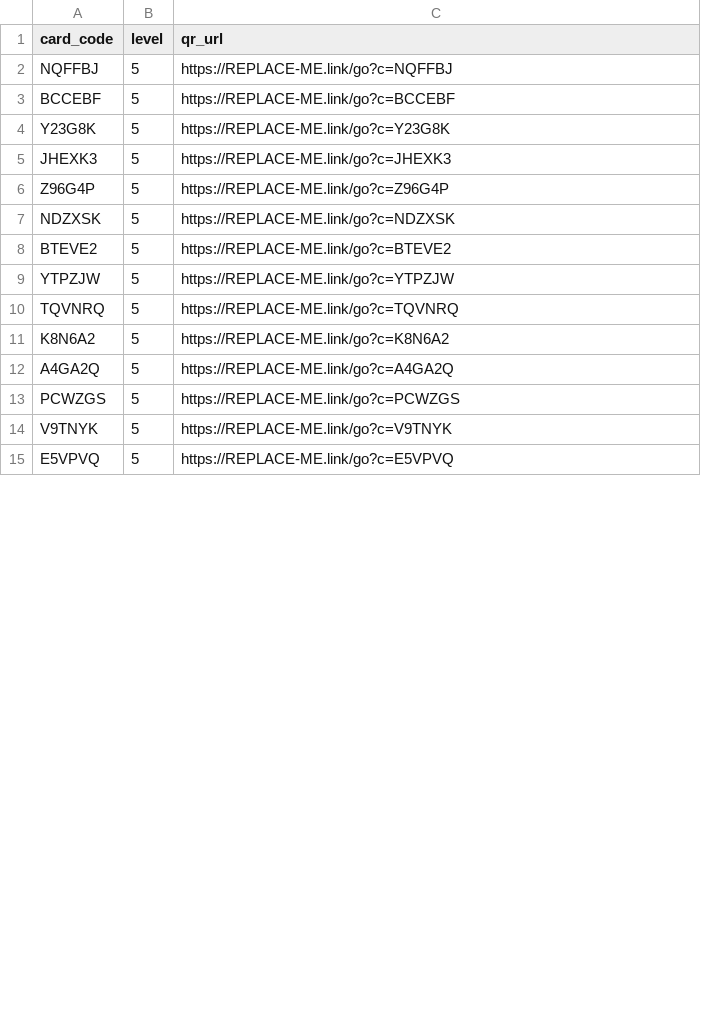
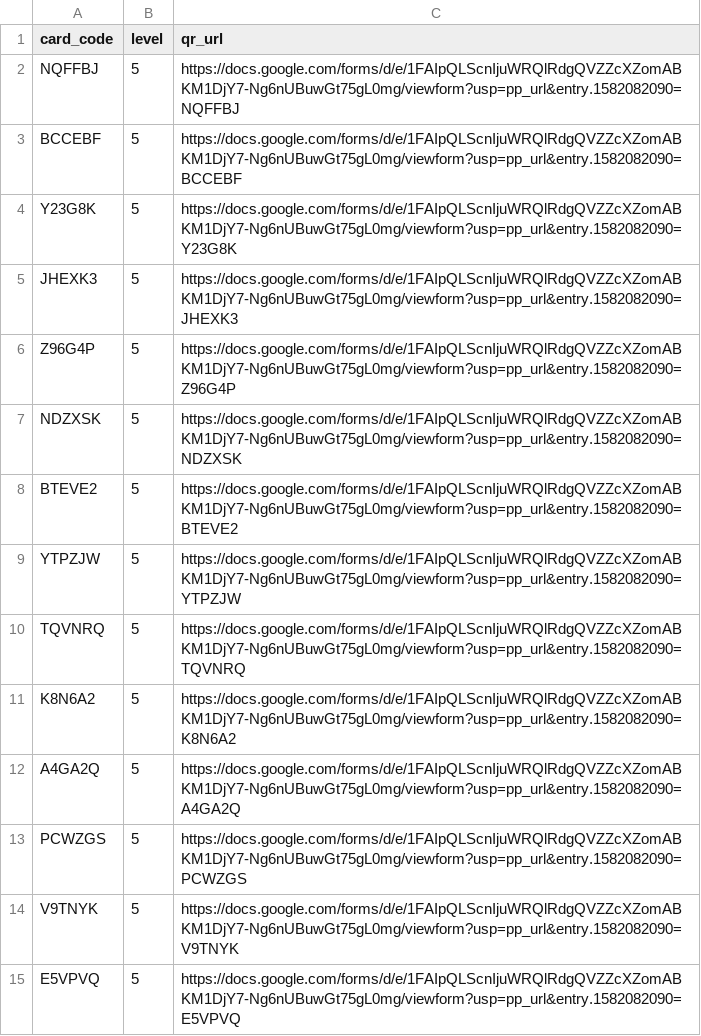
Before and after one commit to nwh4h5nbnt-cmyk/Claude, a CSV file: output/for_printer/level_05_2026-08-launch.csv, drawn as a sheet; only a part is shown; the diff covers the shown part only.

```diff
--- a/output/for_printer/level_05_2026-08-launch.csv
+++ b/output/for_printer/level_05_2026-08-launch.csv
@@ -1,15 +1,15 @@
 card_code,level,qr_url
-NQFFBJ,5,https://REPLACE-ME.link/go?c=NQFFBJ
-BCCEBF,5,https://REPLACE-ME.link/go?c=BCCEBF
-Y23G8K,5,https://REPLACE-ME.link/go?c=Y23G8K
-JHEXK3,5,https://REPLACE-ME.link/go?c=JHEXK3
-Z96G4P,5,https://REPLACE-ME.link/go?c=Z96G4P
-NDZXSK,5,https://REPLACE-ME.link/go?c=NDZXSK
-BTEVE2,5,https://REPLACE-ME.link/go?c=BTEVE2
-YTPZJW,5,https://REPLACE-ME.link/go?c=YTPZJW
-TQVNRQ,5,https://REPLACE-ME.link/go?c=TQVNRQ
-K8N6A2,5,https://REPLACE-ME.link/go?c=K8N6A2
-A4GA2Q,5,https://REPLACE-ME.link/go?c=A4GA2Q
-PCWZGS,5,https://REPLACE-ME.link/go?c=PCWZGS
-V9TNYK,5,https://REPLACE-ME.link/go?c=V9TNYK
-E5VPVQ,5,https://REPLACE-ME.link/go?c=E5VPVQ
+NQFFBJ,5,https://docs.google.com/forms/d/e/1FAIpQLScnIjuWRQlRdgQVZZcXZomABKM1DjY7-Ng6nUBuwGt75gL0mg/viewform?usp=pp_url&entry.1582082090=NQFFBJ
+BCCEBF,5,https://docs.google.com/forms/d/e/1FAIpQLScnIjuWRQlRdgQVZZcXZomABKM1DjY7-Ng6nUBuwGt75gL0mg/viewform?usp=pp_url&entry.1582082090=BCCEBF
+Y23G8K,5,https://docs.google.com/forms/d/e/1FAIpQLScnIjuWRQlRdgQVZZcXZomABKM1DjY7-Ng6nUBuwGt75gL0mg/viewform?usp=pp_url&entry.1582082090=Y23G8K
+JHEXK3,5,https://docs.google.com/forms/d/e/1FAIpQLScnIjuWRQlRdgQVZZcXZomABKM1DjY7-Ng6nUBuwGt75gL0mg/viewform?usp=pp_url&entry.1582082090=JHEXK3
+Z96G4P,5,https://docs.google.com/forms/d/e/1FAIpQLScnIjuWRQlRdgQVZZcXZomABKM1DjY7-Ng6nUBuwGt75gL0mg/viewform?usp=pp_url&entry.1582082090=Z96G4P
+NDZXSK,5,https://docs.google.com/forms/d/e/1FAIpQLScnIjuWRQlRdgQVZZcXZomABKM1DjY7-Ng6nUBuwGt75gL0mg/viewform?usp=pp_url&entry.1582082090=NDZXSK
+BTEVE2,5,https://docs.google.com/forms/d/e/1FAIpQLScnIjuWRQlRdgQVZZcXZomABKM1DjY7-Ng6nUBuwGt75gL0mg/viewform?usp=pp_url&entry.1582082090=BTEVE2
+YTPZJW,5,https://docs.google.com/forms/d/e/1FAIpQLScnIjuWRQlRdgQVZZcXZomABKM1DjY7-Ng6nUBuwGt75gL0mg/viewform?usp=pp_url&entry.1582082090=YTPZJW
+TQVNRQ,5,https://docs.google.com/forms/d/e/1FAIpQLScnIjuWRQlRdgQVZZcXZomABKM1DjY7-Ng6nUBuwGt75gL0mg/viewform?usp=pp_url&entry.1582082090=TQVNRQ
+K8N6A2,5,https://docs.google.com/forms/d/e/1FAIpQLScnIjuWRQlRdgQVZZcXZomABKM1DjY7-Ng6nUBuwGt75gL0mg/viewform?usp=pp_url&entry.1582082090=K8N6A2
+A4GA2Q,5,https://docs.google.com/forms/d/e/1FAIpQLScnIjuWRQlRdgQVZZcXZomABKM1DjY7-Ng6nUBuwGt75gL0mg/viewform?usp=pp_url&entry.1582082090=A4GA2Q
+PCWZGS,5,https://docs.google.com/forms/d/e/1FAIpQLScnIjuWRQlRdgQVZZcXZomABKM1DjY7-Ng6nUBuwGt75gL0mg/viewform?usp=pp_url&entry.1582082090=PCWZGS
+V9TNYK,5,https://docs.google.com/forms/d/e/1FAIpQLScnIjuWRQlRdgQVZZcXZomABKM1DjY7-Ng6nUBuwGt75gL0mg/viewform?usp=pp_url&entry.1582082090=V9TNYK
+E5VPVQ,5,https://docs.google.com/forms/d/e/1FAIpQLScnIjuWRQlRdgQVZZcXZomABKM1DjY7-Ng6nUBuwGt75gL0mg/viewform?usp=pp_url&entry.1582082090=E5VPVQ
```
Also changed, not shown: 36 edited cells elsewhere in this file, output/for_printer/level_04_2026-08-launch.csv, output/for_printer/level_06_2026-08-launch.csv, 31 other files.
